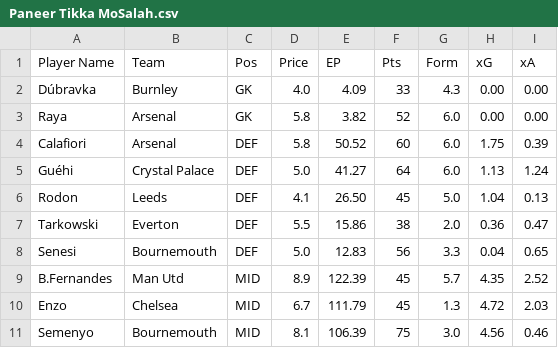
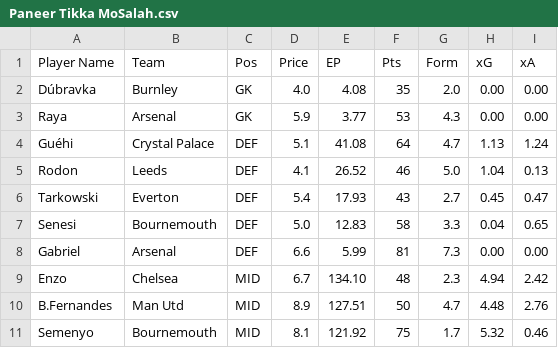
Before and after one commit to AayushK11/FPL, a CSV file: output/Paneer Tikka MoSalah.csv, drawn as a sheet; only a part is shown; the diff covers the shown part only.

```diff
--- a/output/Paneer Tikka MoSalah.csv
+++ b/output/Paneer Tikka MoSalah.csv
@@ -1,11 +1,11 @@
 Player Name         ,Team           ,Pos, Price,     EP, Pts, Form,   xG,   xA
-Dúbravka            ,Burnley        , GK,   4.0,   4.09,  33,  4.3, 0.00, 0.00
-Raya                ,Arsenal        , GK,   5.8,   3.82,  52,  6.0, 0.00, 0.00
-Calafiori           ,Arsenal        ,DEF,   5.8,  50.52,  60,  6.0, 1.75, 0.39
-Guéhi               ,Crystal Palace ,DEF,   5.0,  41.27,  64,  6.0, 1.13, 1.24
-Rodon               ,Leeds          ,DEF,   4.1,  26.50,  45,  5.0, 1.04, 0.13
-Tarkowski           ,Everton        ,DEF,   5.5,  15.86,  38,  2.0, 0.36, 0.47
-Senesi              ,Bournemouth    ,DEF,   5.0,  12.83,  56,  3.3, 0.04, 0.65
-B.Fernandes         ,Man Utd        ,MID,   8.9, 122.39,  45,  5.7, 4.35, 2.52
-Enzo                ,Chelsea        ,MID,   6.7, 111.79,  45,  1.3, 4.72, 2.03
-Semenyo             ,Bournemouth    ,MID,   8.1, 106.39,  75,  3.0, 4.56, 0.46
+Dúbravka            ,Burnley        , GK,   4.0,   4.08,  35,  2.0, 0.00, 0.00
+Raya                ,Arsenal        , GK,   5.9,   3.77,  53,  4.3, 0.00, 0.00
+Guéhi               ,Crystal Palace ,DEF,   5.1,  41.08,  64,  4.7, 1.13, 1.24
+Rodon               ,Leeds          ,DEF,   4.1,  26.52,  46,  5.0, 1.04, 0.13
+Tarkowski           ,Everton        ,DEF,   5.4,  17.93,  43,  2.7, 0.45, 0.47
+Senesi              ,Bournemouth    ,DEF,   5.0,  12.83,  58,  3.3, 0.04, 0.65
+Gabriel             ,Arsenal        ,DEF,   6.6,   5.99,  81,  7.3, 0.00, 0.00
+Enzo                ,Chelsea        ,MID,   6.7, 134.10,  48,  2.3, 4.94, 2.42
+B.Fernandes         ,Man Utd        ,MID,   8.9, 127.51,  50,  4.7, 4.48, 2.76
+Semenyo             ,Bournemouth    ,MID,   8.1, 121.92,  75,  1.7, 5.32, 0.46
```
Also changed, not shown: 2 added rows, 2 removed rows and 18 edited cells elsewhere in this file, output/Old Havertz Kai Hard.csv, output/best_eleven.csv, 1 other file.
